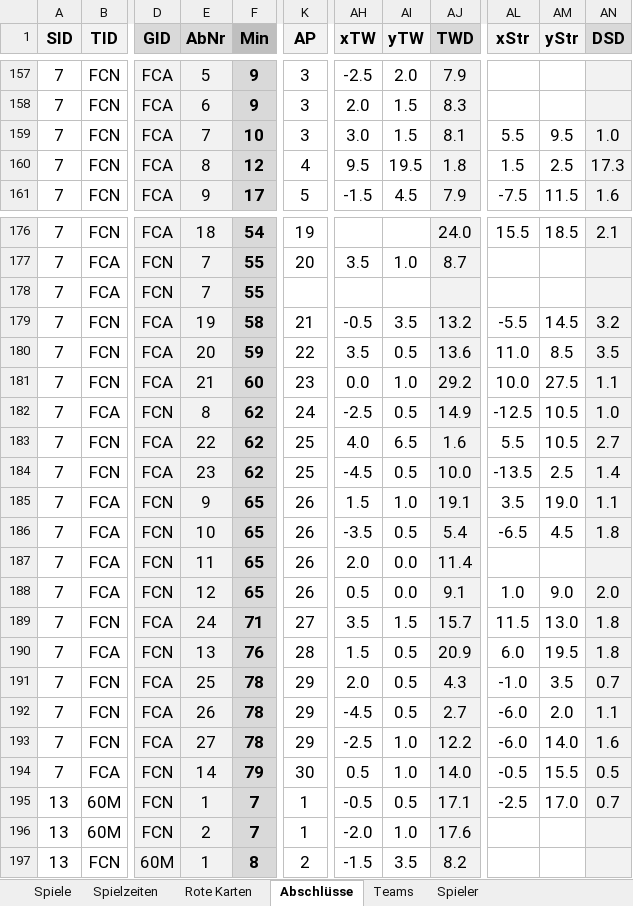
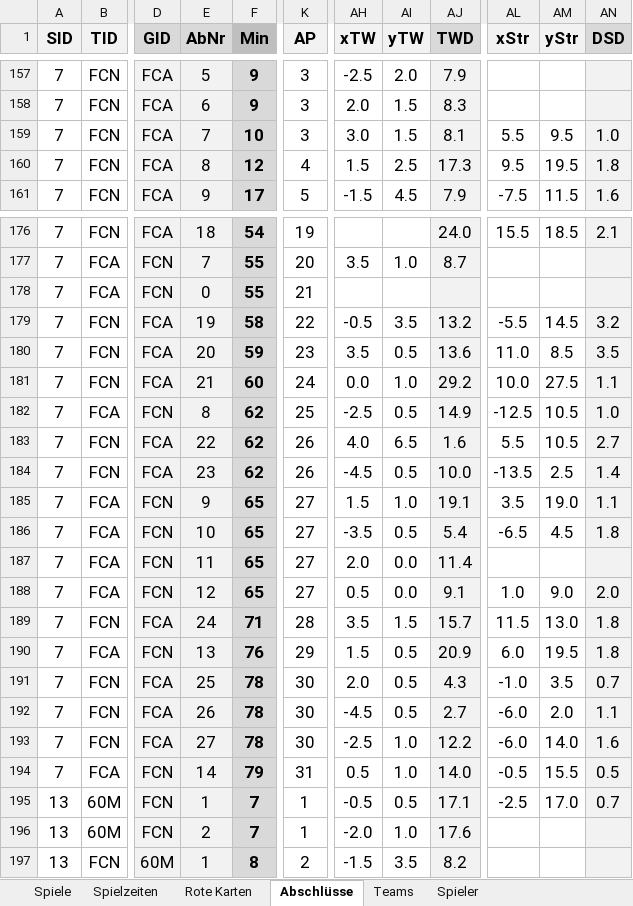
Before and after one commit to BB14official/xG_U16, an Excel workbook: xG_U16_Anwendung.xlsx, sheet Abschlüsse, drawn as a sheet; only a part is shown, gaps mark what is left out; values as stored, in another font and other column widths than the file's, no borders; conditional formats and table styles not drawn; the diff names each change by its address in the sheet, - before the commit and + after, or states it on an @@ line.

```diff
--- a/xG_U16_Anwendung.xlsx (sheet Abschlüsse)
+++ b/xG_U16_Anwendung.xlsx (sheet Abschlüsse)
-AH160 (xTW): 9.5
+AH160 (xTW): 1.5
-AI160 (yTW): 19.5
+AI160 (yTW): 2.5
-AJ160 (TWD): 1.8
+AJ160 (TWD): 17.3
-AL160 (xStr): 1.5
+AL160 (xStr): 9.5
-AM160 (yStr): 2.5
+AM160 (yStr): 19.5
-AN160 (DSD): 17.3
+AN160 (DSD): 1.8
-E178 (AbNr): 7
+E178 (AbNr): 0
-K178 (AP): (empty)
+K178 (AP): 21
-K179 (AP): 21
+K179 (AP): 22
-K180 (AP): 22
+K180 (AP): 23
-K181 (AP): 23
+K181 (AP): 24
-K182 (AP): 24
+K182 (AP): 25
-K183:K184 (AP): 25
+K183:K184 (AP): 26
-K185:K188 (AP): 26
+K185:K188 (AP): 27
-K189 (AP): 27
+K189 (AP): 28
-K190 (AP): 28
+K190 (AP): 29
-K191:K193 (AP): 29
+K191:K193 (AP): 30
-K194 (AP): 30
+K194 (AP): 31
```
Also changed, not shown: formulas that keep their value, 1 other file.
